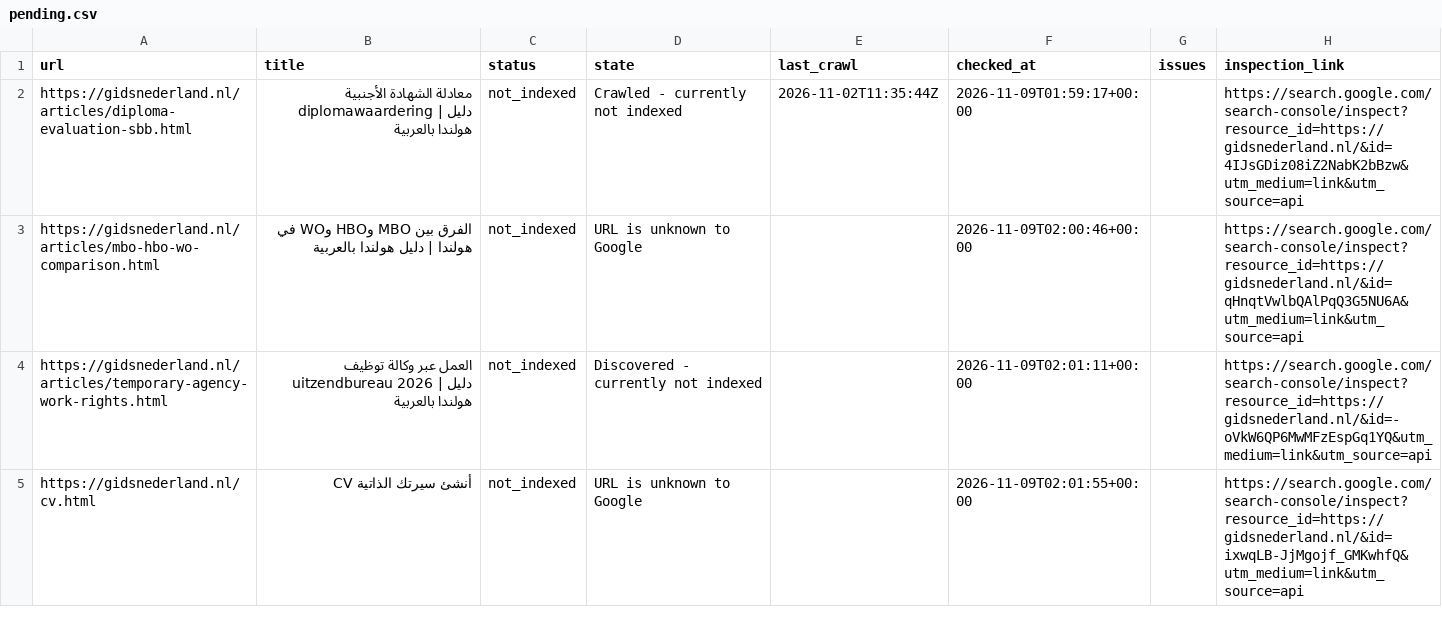
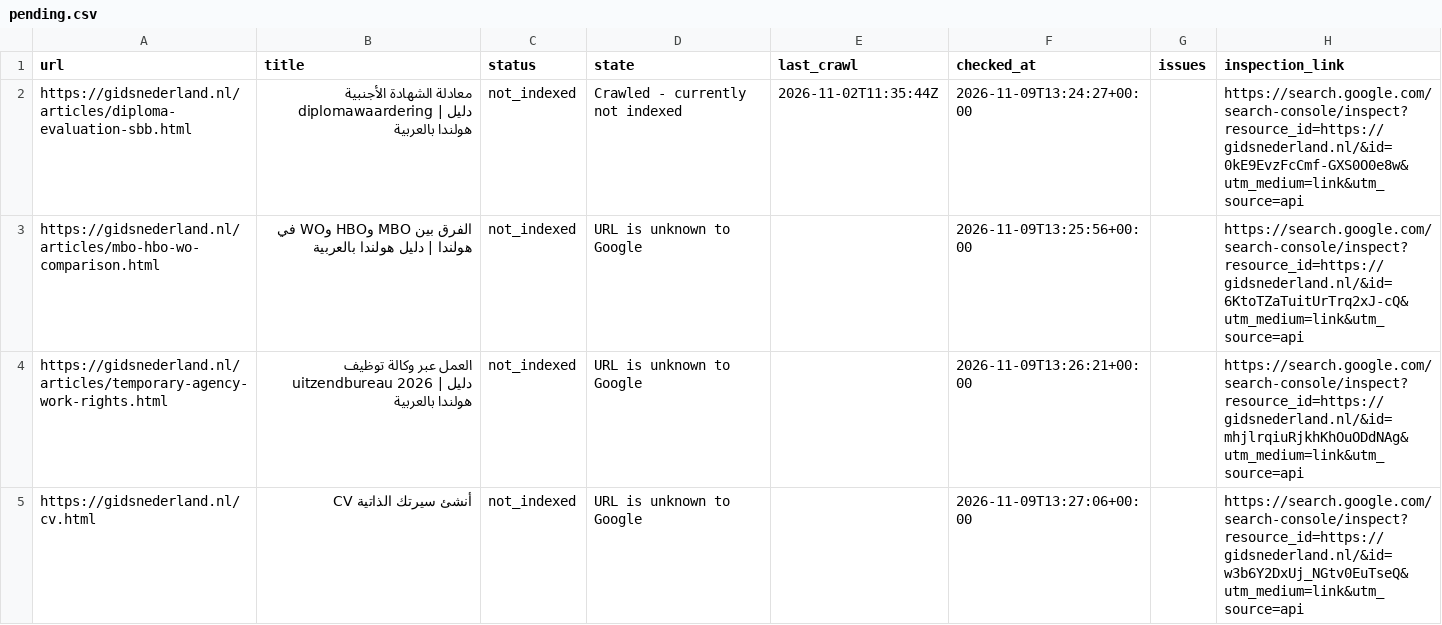
Before and after one commit to a-alzoubi-07-11/a-alzoubi-07-11.github.io, a CSV file: docs/indexing/pending.csv, drawn as a sheet; only a part is shown; the diff covers the shown part only.

Commit message:
Google indexing: update status and submission progress

```diff
--- a/docs/indexing/pending.csv
+++ b/docs/indexing/pending.csv
@@ -1,5 +1,5 @@
 url,title,status,state,last_crawl,checked_at,issues,inspection_link
-https://gidsnederland.nl/articles/diploma-evaluation-sbb.html,معادلة الشهادة الأجنبية diplomawaardering | دليل هولندا بالعربية,not_indexed,Crawled - currently not indexed,2026-11-02T11:35:44Z,2026-11-09T01:59:17+00:00,,https://search.google.com/search-console/inspect?resource_id=https://gidsnederland.nl/&id=4IJsGDiz08iZ2NabK2bBzw&utm_medium=link&utm_source=api
-https://gidsnederland.nl/articles/mbo-hbo-wo-comparison.html,الفرق بين MBO وHBO وWO في هولندا | دليل هولندا بالعربية,not_indexed,URL is unknown to Google,,2026-11-09T02:00:46+00:00,,https://search.google.com/search-console/inspect?resource_id=https://gidsnederland.nl/&id=qHnqtVwlbQAlPqQ3G5NU6A&utm_medium=link&utm_source=api
-https://gidsnederland.nl/articles/temporary-agency-work-rights.html,العمل عبر وكالة توظيف uitzendbureau 2026 | دليل هولندا بالعربية,not_indexed,Discovered - currently not indexed,,2026-11-09T02:01:11+00:00,,https://search.google.com/search-console/inspect?resource_id=https://gidsnederland.nl/&id=-oVkW6QP6MwMFzEspGq1YQ&utm_medium=link&utm_source=api
-https://gidsnederland.nl/cv.html,أنشئ سيرتك الذاتية CV,not_indexed,URL is unknown to Google,,2026-11-09T02:01:55+00:00,,https://search.google.com/search-console/inspect?resource_id=https://gidsnederland.nl/&id=ixwqLB-JjMgojf_GMKwhfQ&utm_medium=link&utm_source=api
+https://gidsnederland.nl/articles/diploma-evaluation-sbb.html,معادلة الشهادة الأجنبية diplomawaardering | دليل هولندا بالعربية,not_indexed,Crawled - currently not indexed,2026-11-02T11:35:44Z,2026-11-09T13:24:27+00:00,,https://search.google.com/search-console/inspect?resource_id=https://gidsnederland.nl/&id=0kE9EvzFcCmf-GXS0O0e8w&utm_medium=link&utm_source=api
+https://gidsnederland.nl/articles/mbo-hbo-wo-comparison.html,الفرق بين MBO وHBO وWO في هولندا | دليل هولندا بالعربية,not_indexed,URL is unknown to Google,,2026-11-09T13:25:56+00:00,,https://search.google.com/search-console/inspect?resource_id=https://gidsnederland.nl/&id=6KtoTZaTuitUrTrq2xJ-cQ&utm_medium=link&utm_source=api
+https://gidsnederland.nl/articles/temporary-agency-work-rights.html,العمل عبر وكالة توظيف uitzendbureau 2026 | دليل هولندا بالعربية,not_indexed,URL is unknown to Google,,2026-11-09T13:26:21+00:00,,https://search.google.com/search-console/inspect?resource_id=https://gidsnederland.nl/&id=mhjlrqiuRjkhKhOuODdNAg&utm_medium=link&utm_source=api
+https://gidsnederland.nl/cv.html,أنشئ سيرتك الذاتية CV,not_indexed,URL is unknown to Google,,2026-11-09T13:27:06+00:00,,https://search.google.com/search-console/inspect?resource_id=https://gidsnederland.nl/&id=w3b6Y2DxUj_NGtv0EuTseQ&utm_medium=link&utm_source=api
```
Also changed, not shown: 92 edited cells elsewhere in this file, 3 other files.
